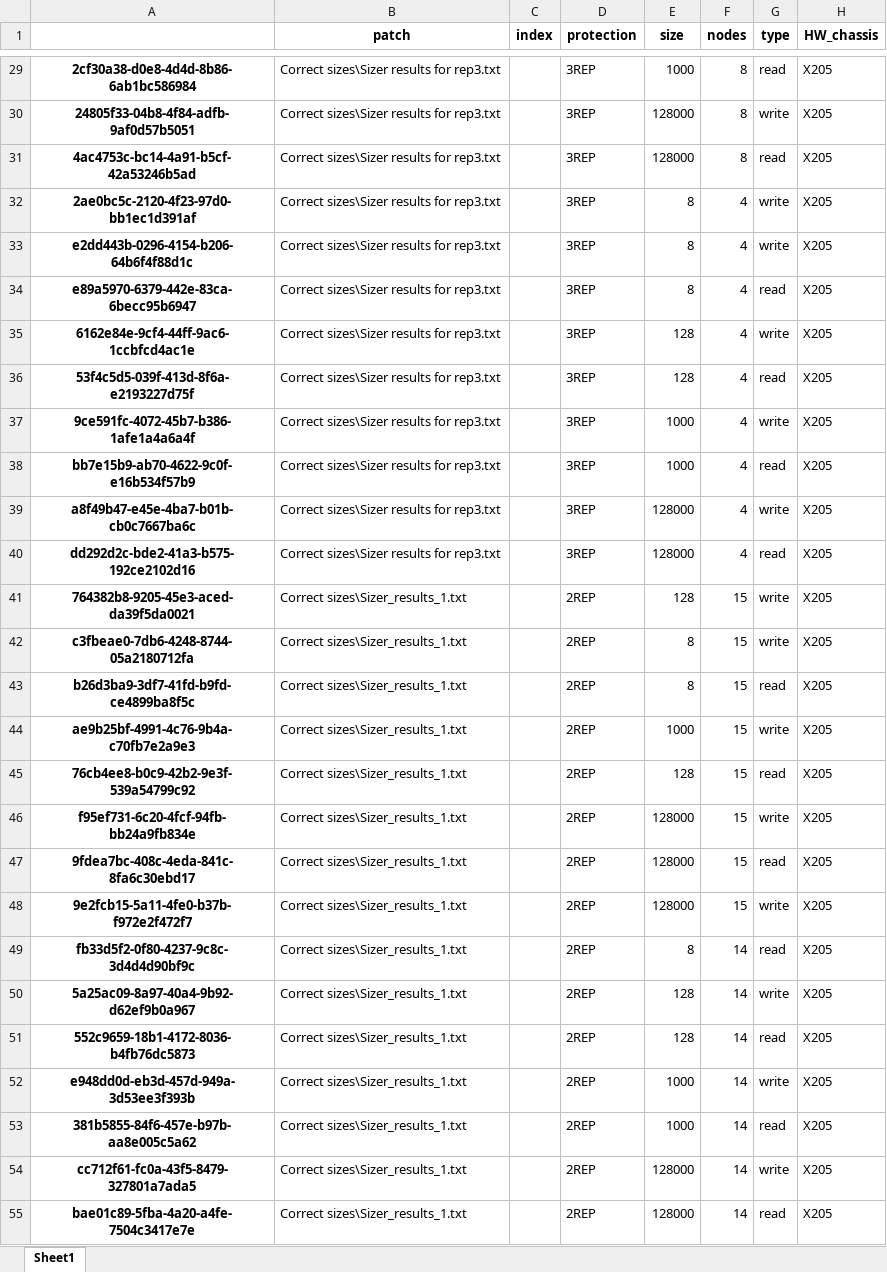
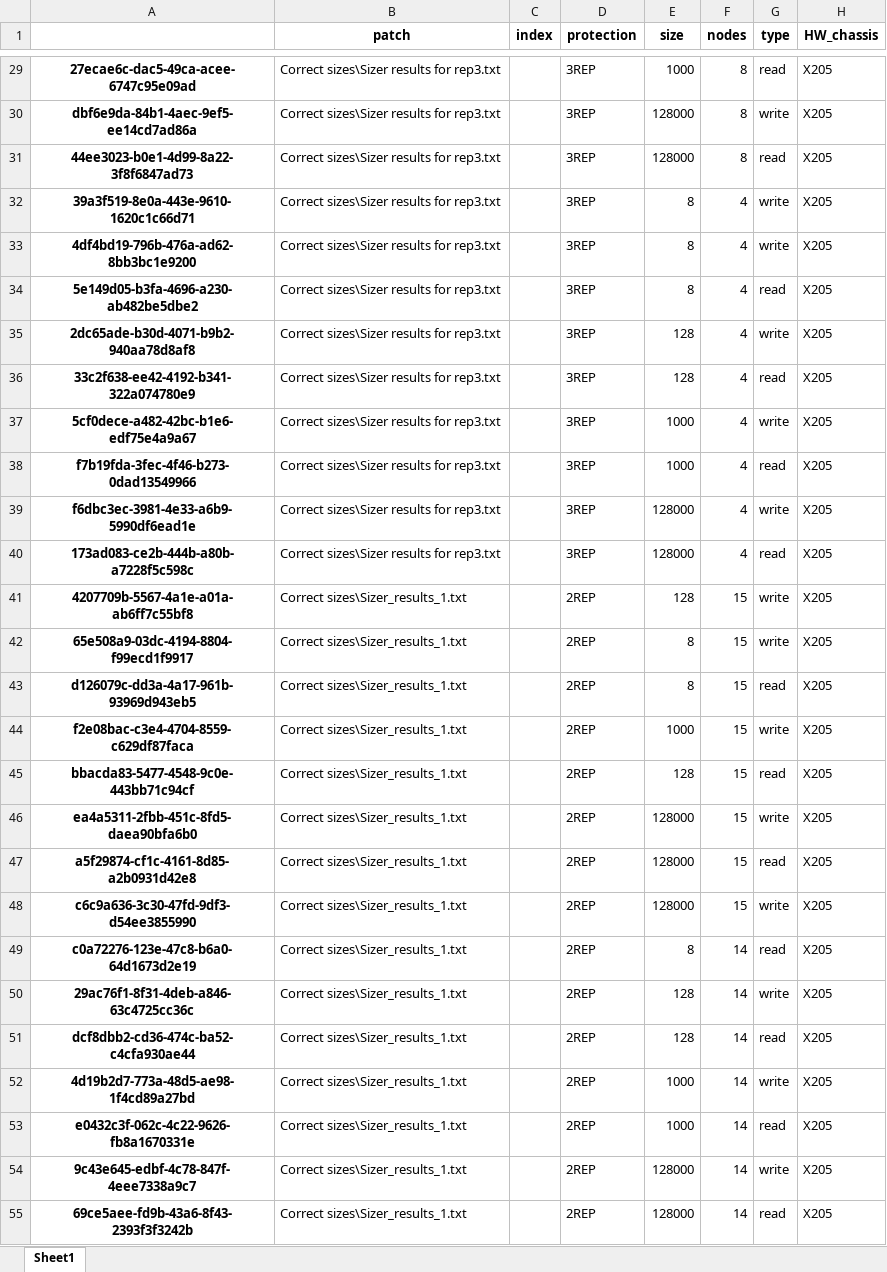
Before and after one commit to Sziringowski/SDS-modelling, an Excel workbook: output.xlsx, sheet Sheet1, drawn as a sheet; only a part is shown, gaps mark what is left out; values as stored, in another font and other column widths than the file's, no borders; the diff covers the shown part only; the diff names each change by its address in the sheet, - before the commit and + after, or states it on an @@ line.

```diff
--- a/output.xlsx (sheet Sheet1)
+++ b/output.xlsx (sheet Sheet1)
-A29: 2cf30a38-d0e8-4d4d-8b86-6ab1bc586984
+A29: 27ecae6c-dac5-49ca-acee-6747c95e09ad
-A30: 24805f33-04b8-4f84-adfb-9af0d57b5051
+A30: dbf6e9da-84b1-4aec-9ef5-ee14cd7ad86a
-A31: 4ac4753c-bc14-4a91-b5cf-42a53246b5ad
+A31: 44ee3023-b0e1-4d99-8a22-3f8f6847ad73
-A32: 2ae0bc5c-2120-4f23-97d0-bb1ec1d391af
+A32: 39a3f519-8e0a-443e-9610-1620c1c66d71
-A33: e2dd443b-0296-4154-b206-64b6f4f88d1c
+A33: 4df4bd19-796b-476a-ad62-8bb3bc1e9200
-A34: e89a5970-6379-442e-83ca-6becc95b6947
+A34: 5e149d05-b3fa-4696-a230-ab482be5dbe2
-A35: 6162e84e-9cf4-44ff-9ac6-1ccbfcd4ac1e
+A35: 2dc65ade-b30d-4071-b9b2-940aa78d8af8
-A36: 53f4c5d5-039f-413d-8f6a-e2193227d75f
+A36: 33c2f638-ee42-4192-b341-322a074780e9
-A37: 9ce591fc-4072-45b7-b386-1afe1a4a6a4f
+A37: 5cf0dece-a482-42bc-b1e6-edf75e4a9a67
-A38: bb7e15b9-ab70-4622-9c0f-e16b534f57b9
+A38: f7b19fda-3fec-4f46-b273-0dad13549966
-A39: a8f49b47-e45e-4ba7-b01b-cb0c7667ba6c
+A39: f6dbc3ec-3981-4e33-a6b9-5990df6ead1e
-A40: dd292d2c-bde2-41a3-b575-192ce2102d16
+A40: 173ad083-ce2b-444b-a80b-a7228f5c598c
-A41: 764382b8-9205-45e3-aced-da39f5da0021
+A41: 4207709b-5567-4a1e-a01a-ab6ff7c55bf8
-A42: c3fbeae0-7db6-4248-8744-05a2180712fa
+A42: 65e508a9-03dc-4194-8804-f99ecd1f9917
-A43: b26d3ba9-3df7-41fd-b9fd-ce4899ba8f5c
+A43: d126079c-dd3a-4a17-961b-93969d943eb5
-A44: ae9b25bf-4991-4c76-9b4a-c70fb7e2a9e3
+A44: f2e08bac-c3e4-4704-8559-c629df87faca
-A45: 76cb4ee8-b0c9-42b2-9e3f-539a54799c92
+A45: bbacda83-5477-4548-9c0e-443bb71c94cf
-A46: f95ef731-6c20-4fcf-94fb-bb24a9fb834e
+A46: ea4a5311-2fbb-451c-8fd5-daea90bfa6b0
-A47: 9fdea7bc-408c-4eda-841c-8fa6c30ebd17
+A47: a5f29874-cf1c-4161-8d85-a2b0931d42e8
-A48: 9e2fcb15-5a11-4fe0-b37b-f972e2f472f7
+A48: c6c9a636-3c30-47fd-9df3-d54ee3855990
-A49: fb33d5f2-0f80-4237-9c8c-3d4d4d90bf9c
+A49: c0a72276-123e-47c8-b6a0-64d1673d2e19
-A50: 5a25ac09-8a97-40a4-9b92-d62ef9b0a967
+A50: 29ac76f1-8f31-4deb-a846-63c4725cc36c
-A51: 552c9659-18b1-4172-8036-b4fb76dc5873
+A51: dcf8dbb2-cd36-474c-ba52-c4cfa930ae44
-A52: e948dd0d-eb3d-457d-949a-3d53ee3f393b
+A52: 4d19b2d7-773a-48d5-ae98-1f4cd89a27bd
-A53: 381b5855-84f6-457e-b97b-aa8e005c5a62
+A53: e0432c3f-062c-4c22-9626-fb8a1670331e
-A54: cc712f61-fc0a-43f5-8479-327801a7ada5
+A54: 9c43e645-edbf-4c78-847f-4eee7338a9c7
-A55: bae01c89-5fba-4a20-a4fe-7504c3417e7e
+A55: 69ce5aee-fd9b-43a6-8f43-2393f3f3242b
```
Also changed, not shown: 506 edited cells elsewhere in this sheet, broken_sizes.xlsx, data_after_OHE.xlsx, 1 other file.
